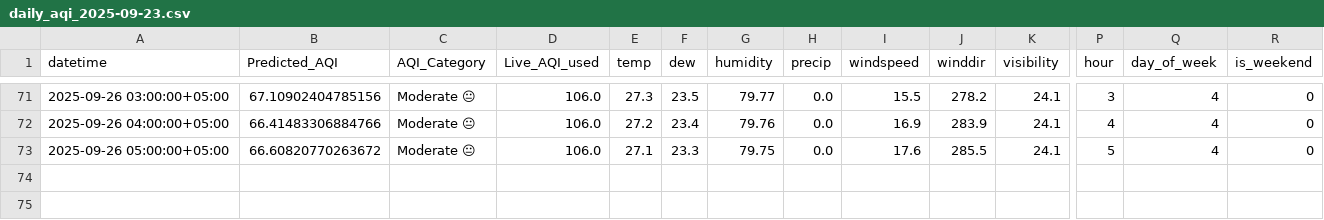
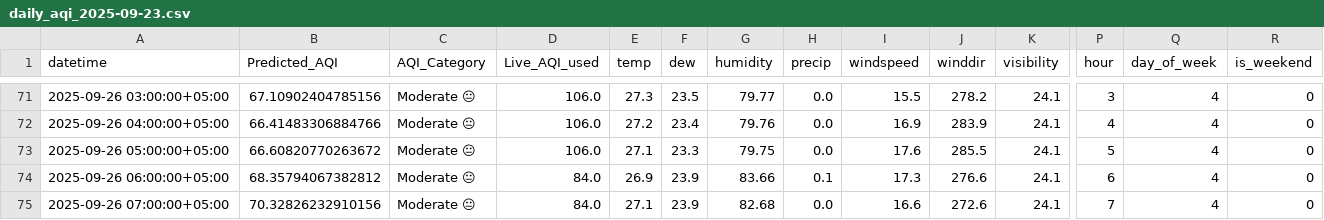
Before and after one commit to NoorJehan20/NJ_Pearls_AQI_Predictor, a CSV file: outputs/daily_aqi_2025-09-23.csv, drawn as a sheet; only a part is shown, gaps mark what is left out; rows hold the shown columns only; the diff names each change by its address in the sheet, - before the commit and + after, or states it on an @@ line.

```diff
--- a/outputs/daily_aqi_2025-09-23.csv
+++ b/outputs/daily_aqi_2025-09-23.csv
+row 74: 2025-09-26 06:00:00+05:00 | 68.35794067382812 | Moderate 😐 | 84.0 | 26.9 | 23.9 | 83.66 | 0.1 | 17.3 | 276.6 | 24.1 | 6 | 4 | 0
+row 75: 2025-09-26 07:00:00+05:00 | 70.32826232910156 | Moderate 😐 | 84.0 | 27.1 | 23.9 | 82.68 | 0.0 | 16.6 | 272.6 | 24.1 | 7 | 4 | 0
```
Also changed, not shown: 1 other file.
